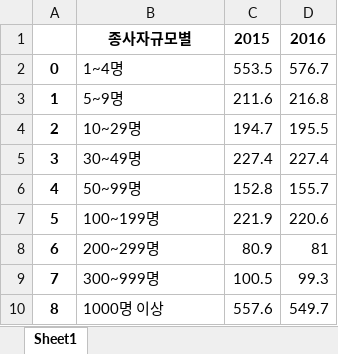
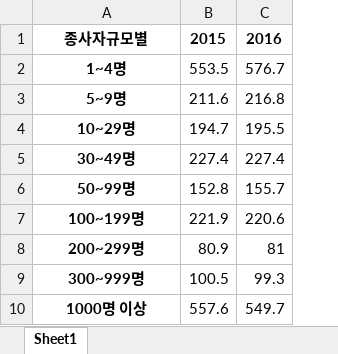
Before and after one commit to hyk2202/megait, an Excel workbook: megait/D. 탐색적 데이터 분석/05. 데이터 시각화/(1) Matplotlib/res/jobs_by_scale.xlsx, sheet Sheet1, drawn as a sheet; values as stored, in another font and other column widths than the file's, no borders; removed rows and columns are numbered as before the commit, all else as after; the diff names each change by its address in the sheet, - before the commit and + after, or states it on an @@ line.

```diff
--- a/megait/D. 탐색적 데이터 분석/05. 데이터 시각화/(1) Matplotlib/res/jobs_by_scale.xlsx (sheet Sheet1)
+++ b/megait/D. 탐색적 데이터 분석/05. 데이터 시각화/(1) Matplotlib/res/jobs_by_scale.xlsx (sheet Sheet1)
-column A, rows 2-10: 0 | 1 | 2 | 3 | 4 | 5 | 6 | 7 | 8
@@ A2:A10 bold: off → on, alignment: left → center @@
```
Also changed, not shown: 18 other files.
